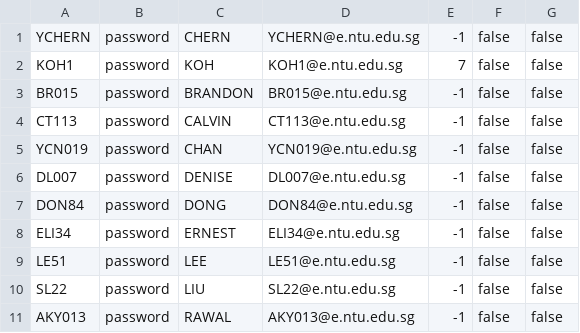
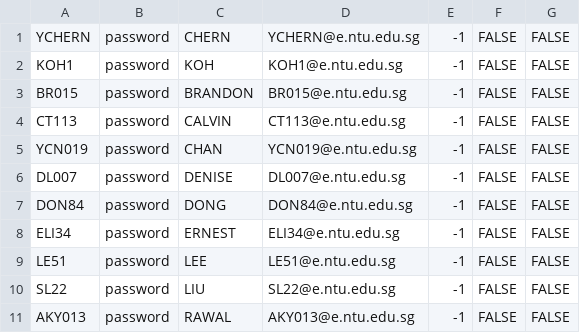
Before and after one commit to Brytista/FYP-Management-System-OODP-SC2002-Project, a CSV file: SC2002Project/src/files/studentList.csv, drawn as a sheet.

```diff
--- a/SC2002Project/src/files/studentList.csv
+++ b/SC2002Project/src/files/studentList.csv
@@ -1,11 +1,11 @@
-YCHERN,password,CHERN ,YCHERN@e.ntu.edu.sg,-1,false,false
-KOH1,password,KOH ,KOH1@e.ntu.edu.sg,7,false,false
-BR015,password,BRANDON ,BR015@e.ntu.edu.sg,-1,false,false
-CT113,password,CALVIN ,CT113@e.ntu.edu.sg,-1,false,false
-YCN019,password,CHAN,YCN019@e.ntu.edu.sg,-1,false,false
-DL007,password,DENISE,DL007@e.ntu.edu.sg,-1,false,false
-DON84,password,DONG,DON84@e.ntu.edu.sg,-1,false,false
-ELI34,password,ERNEST,ELI34@e.ntu.edu.sg,-1,false,false
-LE51,password,LEE ,LE51@e.ntu.edu.sg,-1,false,false
-SL22,password,LIU ,SL22@e.ntu.edu.sg,-1,false,false
-AKY013,password,RAWAL,AKY013@e.ntu.edu.sg,-1,false,false
+YCHERN,password,CHERN ,YCHERN@e.ntu.edu.sg,-1,FALSE,FALSE
+KOH1,password,KOH ,KOH1@e.ntu.edu.sg,-1,FALSE,FALSE
+BR015,password,BRANDON ,BR015@e.ntu.edu.sg,-1,FALSE,FALSE
+CT113,password,CALVIN ,CT113@e.ntu.edu.sg,-1,FALSE,FALSE
+YCN019,password,CHAN,YCN019@e.ntu.edu.sg,-1,FALSE,FALSE
+DL007,password,DENISE,DL007@e.ntu.edu.sg,-1,FALSE,FALSE
+DON84,password,DONG,DON84@e.ntu.edu.sg,-1,FALSE,FALSE
+ELI34,password,ERNEST,ELI34@e.ntu.edu.sg,-1,FALSE,FALSE
+LE51,password,LEE ,LE51@e.ntu.edu.sg,-1,FALSE,FALSE
+SL22,password,LIU ,SL22@e.ntu.edu.sg,-1,FALSE,FALSE
+AKY013,password,RAWAL,AKY013@e.ntu.edu.sg,-1,FALSE,FALSE
```
Also changed, not shown: SC2002Project/src/files/projectList.csv, SC2002Project/src/files/supervisorList.csv, 19 other files.
